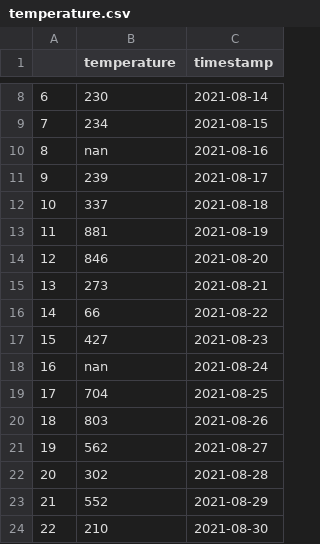
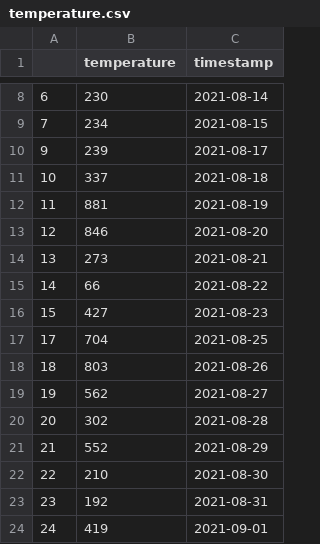
Before and after one commit to andrewginns/plant-watch, a CSV file: data/temperature.csv, drawn as a sheet; only a part is shown, gaps mark what is left out; the shorter side is filled out with more unchanged rows; the diff names each change by its address in the sheet, - before the commit and + after, or states it on an @@ line.

Commit message:
Plotly chart with all sensors added. Removal of floating point data.

```diff
--- a/data/temperature.csv
+++ b/data/temperature.csv
-row 10: 8 | nan | 2021-08-16
-row 18: 16 | nan | 2021-08-24
```
Also changed, not shown: 1 other file.
